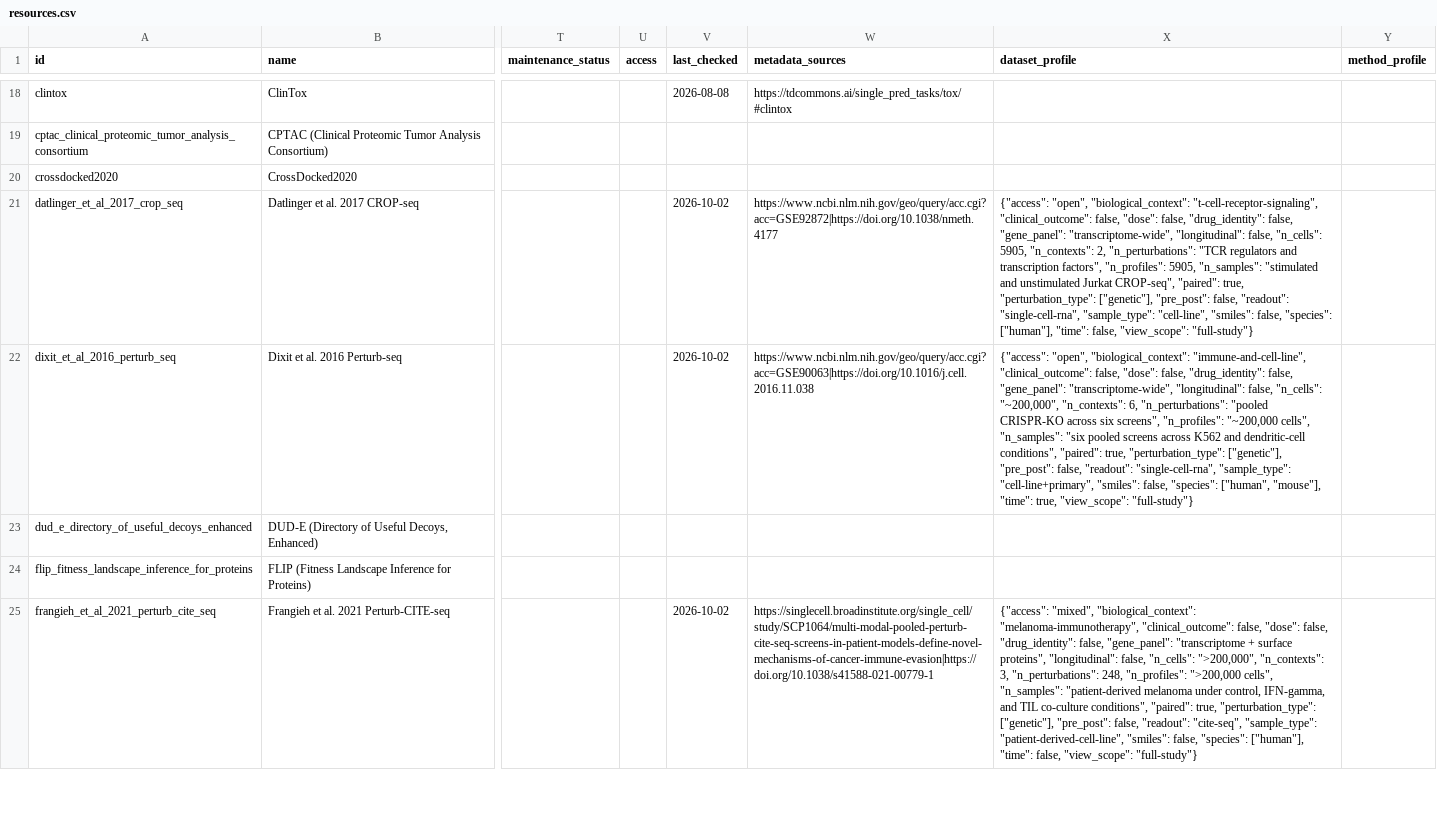
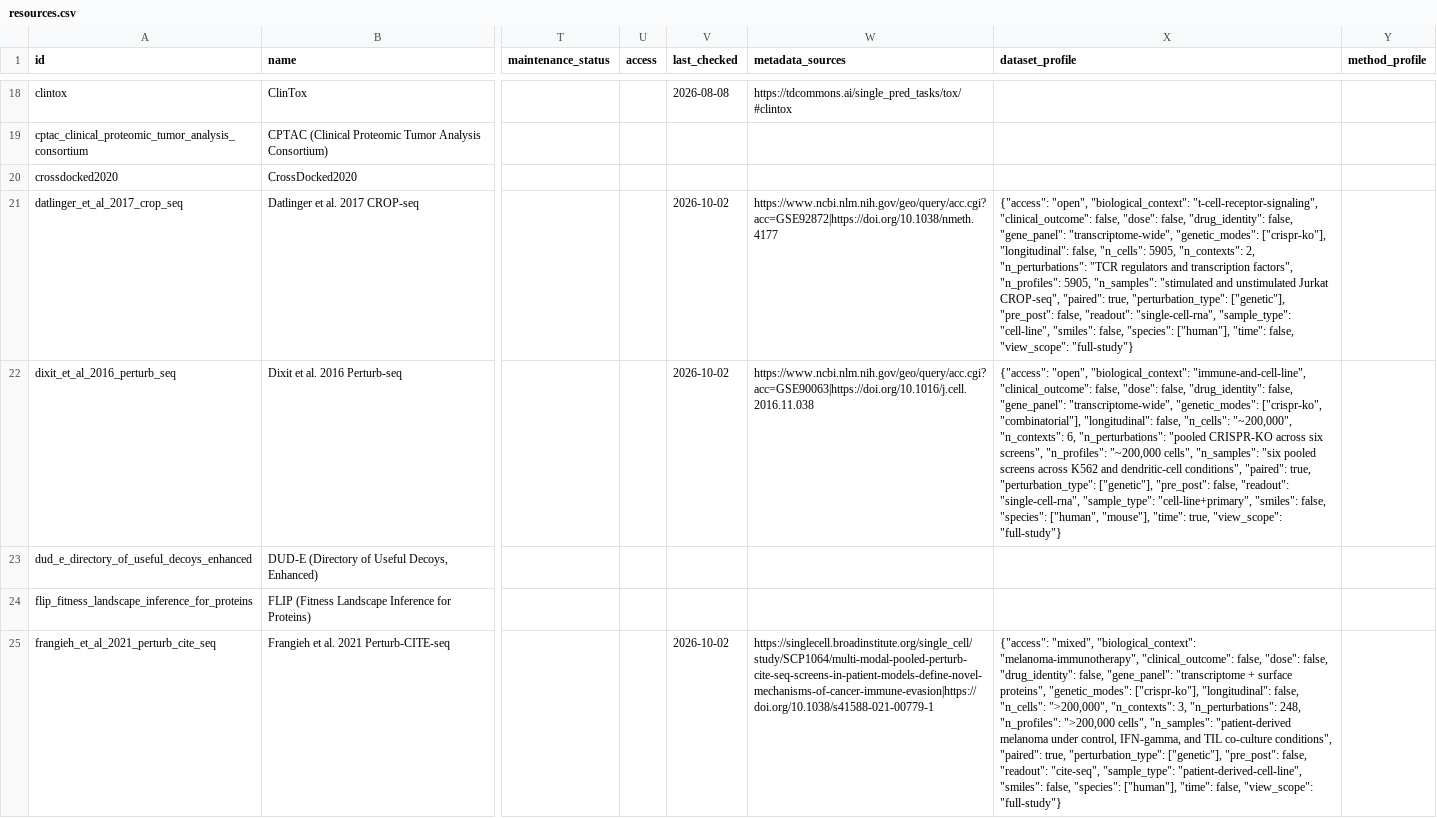
Before and after one commit to inoue0426/awesome-computational-biology, a CSV file: data/resources.csv, drawn as a sheet; only a part is shown, gaps mark what is left out; the diff covers the shown part only; the diff names each change by its address in the sheet, - before the commit and + after, or states it on an @@ line.

```diff
--- a/data/resources.csv
+++ b/data/resources.csv
-X21 (dataset_profile): …"gene_panel": "transcriptome-wide", "longitudinal": false,…
+X21 (dataset_profile): …"gene_panel": "transcriptome-wide", "genetic_modes": ["crispr-ko"], "longitudinal": false,…
-X22 (dataset_profile): …"gene_panel": "transcriptome-wide", "longitudinal": false,…
+X22 (dataset_profile): …"gene_panel": "transcriptome-wide", "genetic_modes": ["crispr-ko", "combinatorial"], "longitudinal": false,…
-X25 (dataset_profile): …surface proteins", "longitudinal": false,…
+X25 (dataset_profile): …surface proteins", "genetic_modes": ["crispr-ko"], "longitudinal": false,…
```
Also changed, not shown: 9 edited cells elsewhere in this file, 2 other files.
